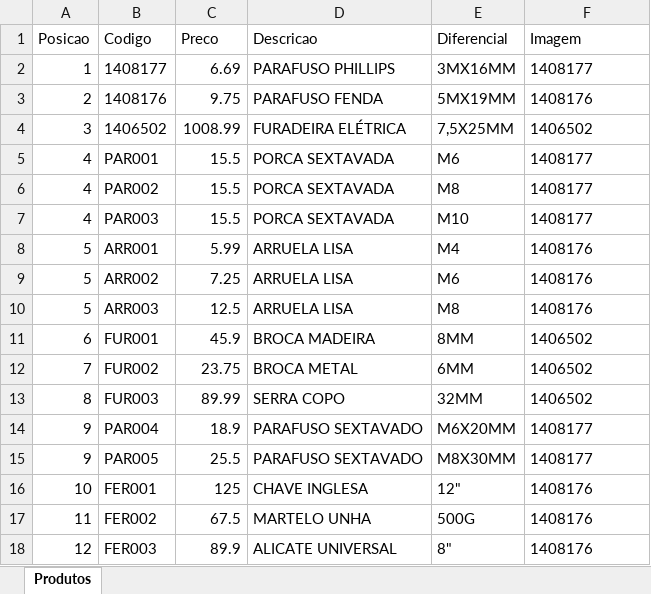
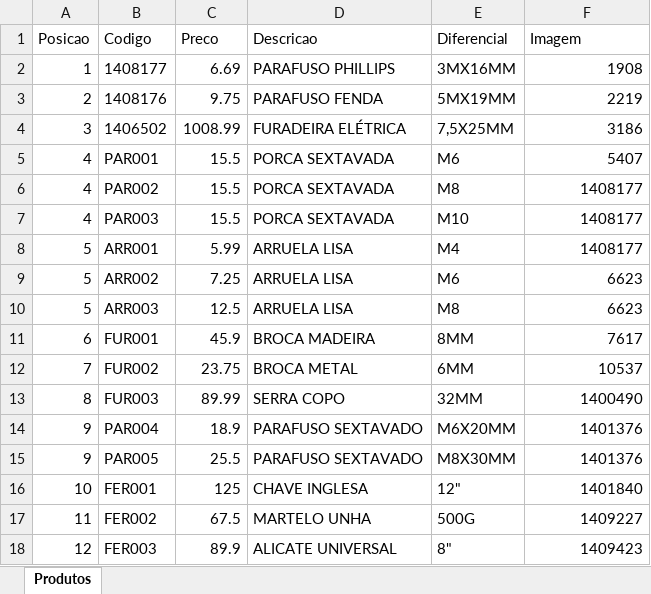
Before and after one commit to yanlimabarbosa/navas, an Excel workbook: exemplo_produtos.xlsx, sheet Produtos, drawn as a sheet; values as stored, in another font and other column widths than the file's, no borders; the diff names each change by its address in the sheet, - before the commit and + after, or states it on an @@ line.

Commit message:
chore: update exemplo_produtos.xlsx with new product data

```diff
--- a/exemplo_produtos.xlsx (sheet Produtos)
+++ b/exemplo_produtos.xlsx (sheet Produtos)
-F2 (Imagem): 1408177
+F2 (Imagem): 1908
-F3 (Imagem): 1408176
+F3 (Imagem): 2219
-F4 (Imagem): 1406502
+F4 (Imagem): 3186
-F5 (Imagem): 1408177
+F5 (Imagem): 5407
-F6:F7 alignment: left
+F6:F7 alignment: right
-F8 (Imagem): 1408176
+F8 (Imagem): 1408177
-F9:F10 (Imagem): 1408176
+F9:F10 (Imagem): 6623
-F11 (Imagem): 1406502
+F11 (Imagem): 7617
-F12 (Imagem): 1406502
+F12 (Imagem): 10537
-F13 (Imagem): 1406502
+F13 (Imagem): 1400490
-F14:F15 (Imagem): 1408177
+F14:F15 (Imagem): 1401376
-F16 (Imagem): 1408176
+F16 (Imagem): 1401840
-F17 (Imagem): 1408176
+F17 (Imagem): 1409227
-F18 (Imagem): 1408176
+F18 (Imagem): 1409423
```
